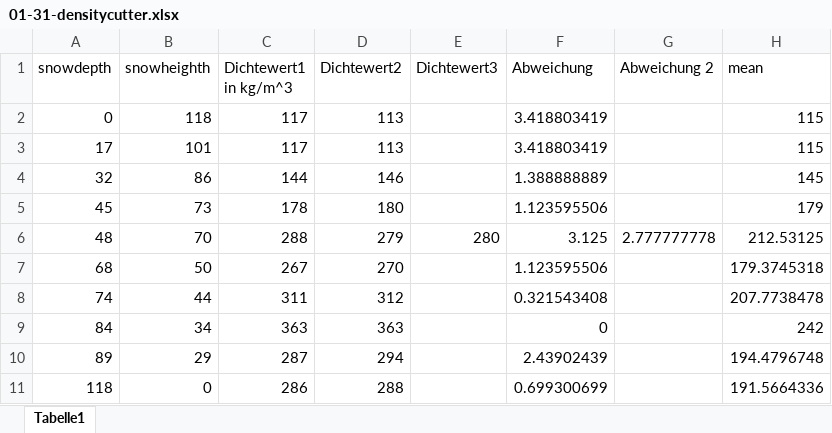
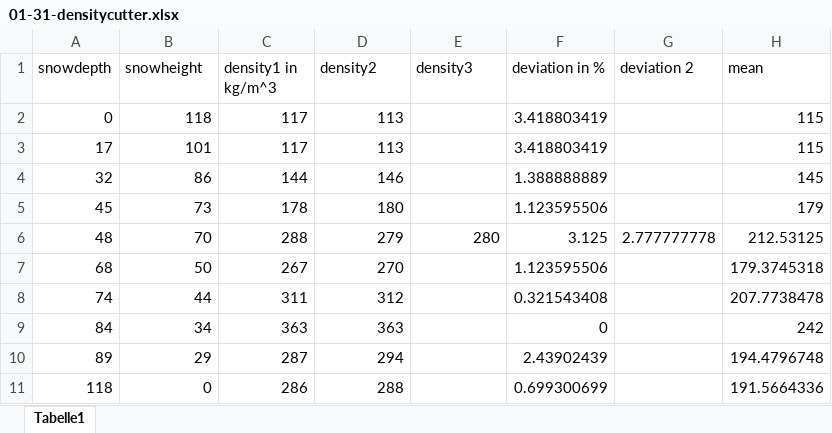
Before and after one commit to jil1213/SMP-SignalProcessing, an Excel workbook: data/01-31-densitycutter.xlsx, sheet Tabelle1, drawn as a sheet; values as stored, in another font and other column widths than the file's, no borders; the diff names each change by its address in the sheet, - before the commit and + after, or states it on an @@ line.

Commit message:
new data

```diff
--- a/data/01-31-densitycutter.xlsx (sheet Tabelle1)
+++ b/data/01-31-densitycutter.xlsx (sheet Tabelle1)
-B1: snowheighth
+B1: snowheight
-C1: Dichtewert1 in kg/m^3
+C1: density1 in kg/m^3
-D1: Dichtewert2
+D1: density2
-E1: Dichtewert3
+E1: density3
-F1: Abweichung
+F1: deviation in %
-G1: Abweichung 2
+G1: deviation 2
```
Also changed, not shown: data/01-31-densitySLF.xlsx, 20 other files.
